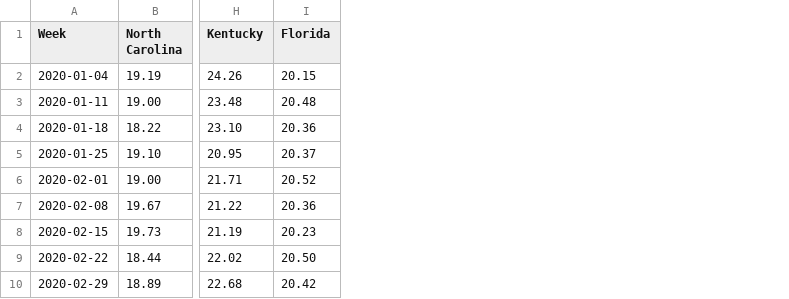
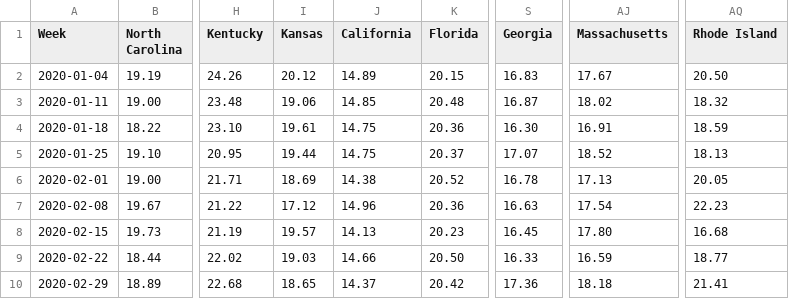
Before and after one commit to mcculley/mcculley.github.io, a CSV file: VisualizingObservedDeaths/DeathsPer100000.csv, drawn as a sheet; only a part is shown, gaps mark what is left out; the diff names each change by its address in the sheet, - before the commit and + after, or states it on an @@ line.

```diff
--- a/VisualizingObservedDeaths/DeathsPer100000.csv
+++ b/VisualizingObservedDeaths/DeathsPer100000.csv
+column I (Kansas), rows 2-10: 20.12 | 19.06 | 19.61 | 19.44 | 18.69 | 17.12 | 19.57 | 19.03 | 18.65
+column J (California), rows 2-10: 14.89 | 14.85 | 14.75 | 14.75 | 14.38 | 14.96 | 14.13 | 14.66 | 14.37
+column S (Georgia), rows 2-10: 16.83 | 16.87 | 16.30 | 17.07 | 16.78 | 16.63 | 16.45 | 16.33 | 17.36
+column AJ (Massachusetts), rows 2-10: 17.67 | 18.02 | 16.91 | 18.52 | 17.13 | 17.54 | 17.80 | 16.59 | 18.18
+column AQ (Rhode Island), rows 2-10: 20.50 | 18.32 | 18.59 | 18.13 | 20.05 | 22.23 | 16.68 | 18.77 | 21.41
```
Also changed, not shown: 1 other file.
